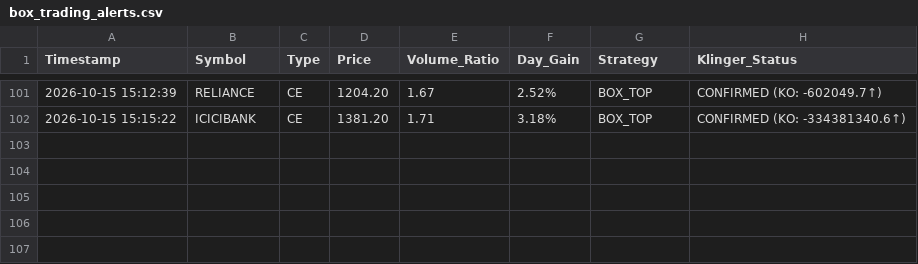
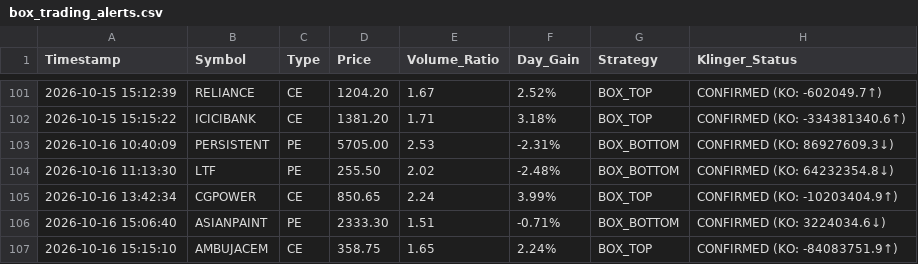
Before and after one commit to frzkhn155-ai/Final, a CSV file: box_trading_alerts.csv, drawn as a sheet; only a part is shown, gaps mark what is left out.

```diff
--- a/box_trading_alerts.csv
+++ b/box_trading_alerts.csv
@@ -102 +102,6 @@ Timestamp,Symbol,Type,Price,Volume_Ratio,Day_Gain,Strategy,Klinger_Status
 2026-10-15 15:15:22,ICICIBANK,CE,1381.20,1.71,3.18%,BOX_TOP,CONFIRMED (KO: -334381340.6↑)
+2026-10-16 10:40:09,PERSISTENT,PE,5705.00,2.53,-2.31%,BOX_BOTTOM,CONFIRMED (KO: 86927609.3↓)
+2026-10-16 11:13:30,LTF,PE,255.50,2.02,-2.48%,BOX_BOTTOM,CONFIRMED (KO: 64232354.8↓)
+2026-10-16 13:42:34,CGPOWER,CE,850.65,2.24,3.99%,BOX_TOP,CONFIRMED (KO: -10203404.9↑)
+2026-10-16 15:06:40,ASIANPAINT,PE,2333.30,1.51,-0.71%,BOX_BOTTOM,CONFIRMED (KO: 3224034.6↓)
+2026-10-16 15:15:10,AMBUJACEM,CE,358.75,1.65,2.24%,BOX_TOP,CONFIRMED (KO: -84083751.9↑)
```
Also changed, not shown: fii_bb_continuation_alerts.csv, gap_trading_alerts.csv, 9 other files.
